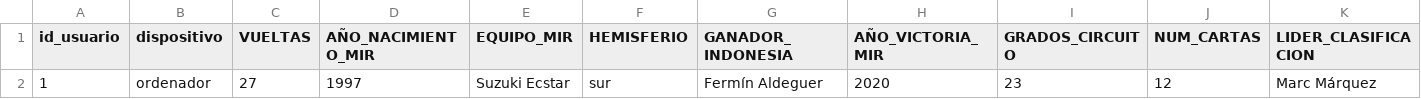
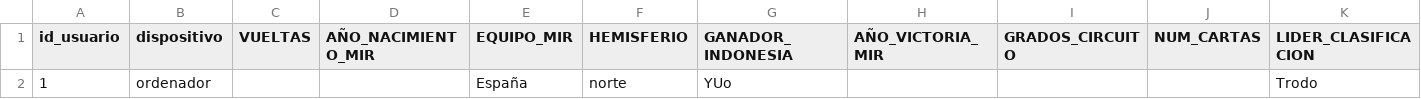
Before and after one commit to UO299855/MotoGP-Desktop, a CSV file: php/export/respuestas_test.csv, drawn as a sheet; only a part is shown; removed rows and columns are numbered as before the commit, all else as after; rows hold the shown columns only; the diff names each change by its address in the sheet, - before the commit and + after, or states it on an @@ line.

```diff
--- a/php/export/respuestas_test.csv
+++ b/php/export/respuestas_test.csv
-row 2: 1 | ordenador | 27 | 1997 | Suzuki Ecstar | sur | Fermín Aldeguer | 2020 | 23 | 12 | Marc Márquez
+row 2: 1 | ordenador |  |  | España | norte | YUo |  |  |  | Trodo
```
Also changed, not shown: 9 other files.
